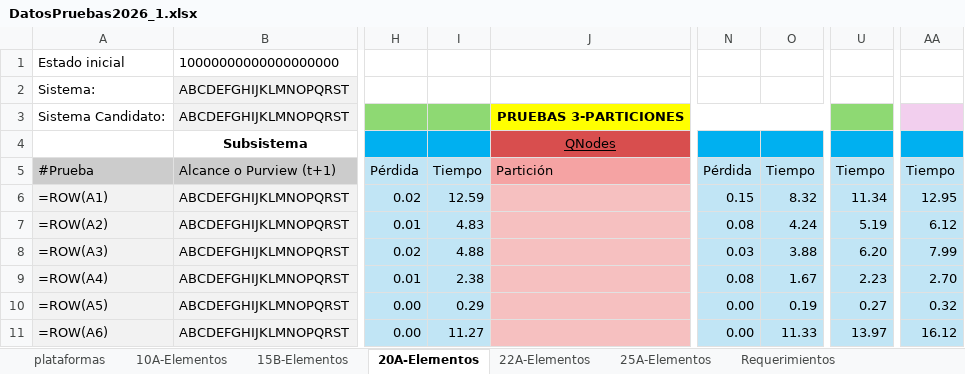
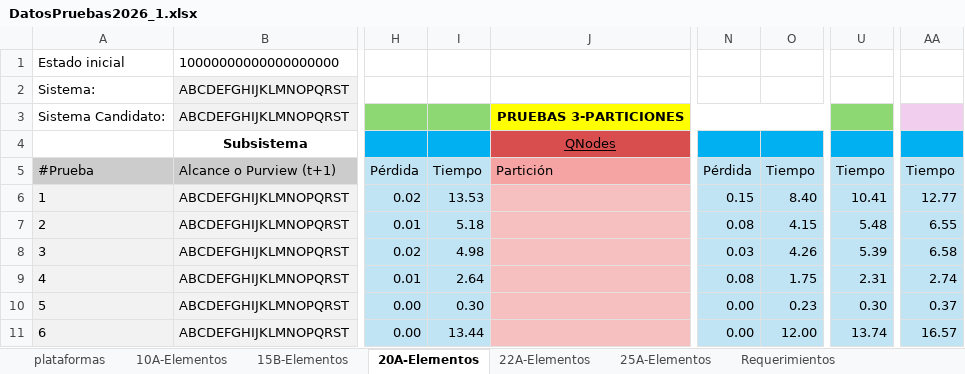
Before and after one commit to jesucr1st0/Bipartitions, an Excel workbook: data/DatosPruebas2026_1.xlsx, sheet 20A-Elementos, drawn as a sheet; only a part is shown, gaps mark what is left out; values as stored, in another font and other column widths than the file's, no borders; formulas without a stored value are shown as written; charts and pictures not drawn; the diff covers the shown part only; the diff names each change by its address in the sheet, - before the commit and + after, or states it on an @@ line.

```diff
--- a/data/DatosPruebas2026_1.xlsx (sheet 20A-Elementos)
+++ b/data/DatosPruebas2026_1.xlsx (sheet 20A-Elementos)
-A6: =ROW(A1)
+A6: 1
-I6: 12.59
+I6: 13.53
-O6: 8.32
+O6: 8.40
-U6: 11.34
+U6: 10.41
-AA6: 12.95
+AA6: 12.77
-A7: =ROW(A2)
+A7: 2
-I7: 4.83
+I7: 5.18
-O7: 4.24
+O7: 4.15
-U7: 5.19
+U7: 5.48
-AA7: 6.12
+AA7: 6.55
-A8: =ROW(A3)
+A8: 3
-I8: 4.88
+I8: 4.98
-O8: 3.88
+O8: 4.26
-U8: 6.20
+U8: 5.39
-AA8: 7.99
+AA8: 6.58
-A9: =ROW(A4)
+A9: 4
-I9: 2.38
+I9: 2.64
-O9: 1.67
+O9: 1.75
-U9: 2.23
+U9: 2.31
-AA9: 2.70
+AA9: 2.74
-A10: =ROW(A5)
+A10: 5
-I10: 0.29
+I10: 0.30
-O10: 0.19
+O10: 0.23
-U10: 0.27
+U10: 0.30
-AA10: 0.32
+AA10: 0.37
-A11: =ROW(A6)
+A11: 6
-I11: 11.27
+I11: 13.44
-O11: 11.33
+O11: 12.00
-U11: 13.97
+U11: 13.74
-AA11: 16.12
+AA11: 16.57
```
Also changed, not shown: 215 edited cells elsewhere in this sheet, sheet 22A-Elementos, sheet 10A-Elementos, sheet 15B-Elementos, sheet 25A-Elementos, charts or pictures.
